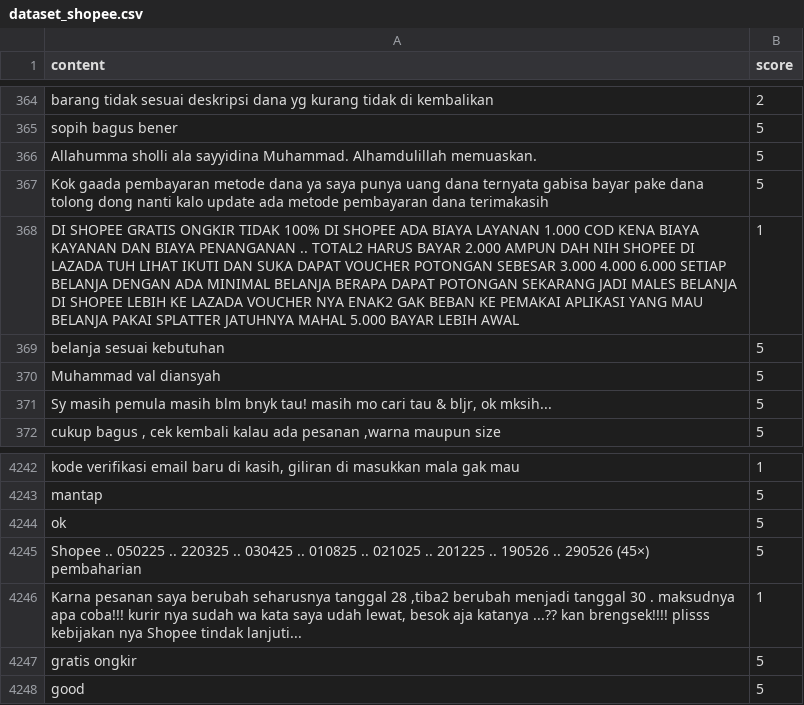
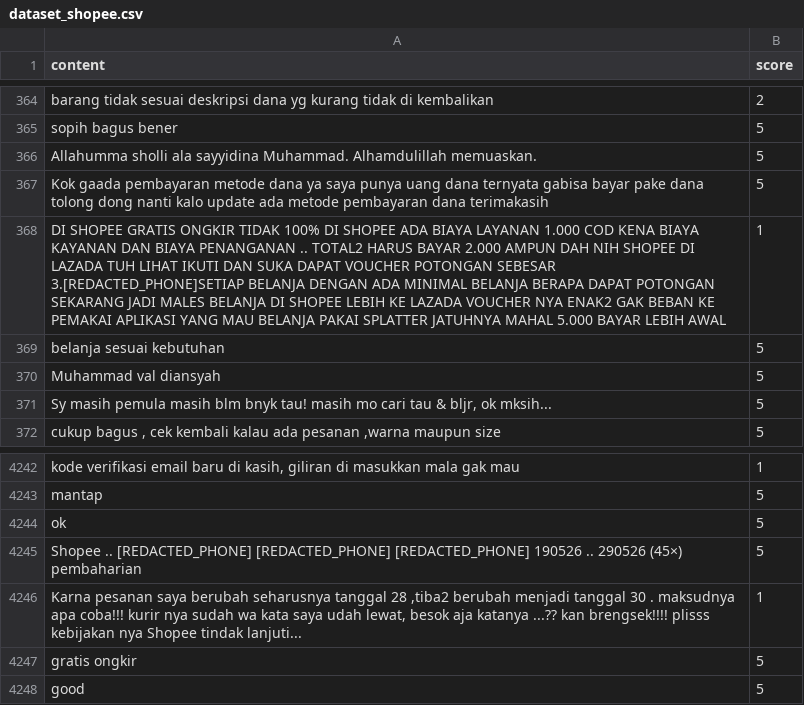
Before and after one commit to ridhorezkyanwar/SentimenNL, a CSV file: dataset_shopee.csv, drawn as a sheet; only a part is shown, gaps mark what is left out.

Commit message:
privacy: redact contact details in committed review dataset

```diff
--- a/dataset_shopee.csv
+++ b/dataset_shopee.csv
@@ -367,3 +367,3 @@ Allahumma sholli ala sayyidina Muhammad. Alhamdulillah memuaskan.,5
 Kok gaada pembayaran metode dana ya saya punya uang dana ternyata gabisa bayar pake dana tolong dong nanti kalo update ada metode pembayaran dana terimakasih,5
-DI SHOPEE GRATIS ONGKIR TIDAK 100% DI SHOPEE ADA BIAYA LAYANAN 1.000 COD KENA BIAYA KAYANAN DAN BIAYA PENANGANAN .. TOTAL2 HARUS BAYAR 2.000 AMPUN DAH NIH SHOPEE DI LAZADA TUH LIHAT IKUTI DAN SUKA DAPAT VOUCHER POTONGAN SEBESAR 3.000 4.000 6.000 SETIAP BELANJA DENGAN ADA MINIMAL BELANJA BERAPA DAPAT POTONGAN SEKARANG JADI MALES BELANJA DI SHOPEE LEBIH KE LAZADA VOUCHER NYA ENAK2 GAK BEBAN KE PEMAKAI APLIKASI YANG MAU BELANJA PAKAI SPLATTER JATUHNYA MAHAL 5.000 BAYAR LEBIH AWAL,1
+DI SHOPEE GRATIS ONGKIR TIDAK 100% DI SHOPEE ADA BIAYA LAYANAN 1.000 COD KENA BIAYA KAYANAN DAN BIAYA PENANGANAN .. TOTAL2 HARUS BAYAR 2.000 AMPUN DAH NIH SHOPEE DI LAZADA TUH LIHAT IKUTI DAN SUKA DAPAT VOUCHER POTONGAN SEBESAR 3.[REDACTED_PHONE]SETIAP BELANJA DENGAN ADA MINIMAL BELANJA BERAPA DAPAT POTONGAN SEKARANG JADI MALES BELANJA DI SHOPEE LEBIH KE LAZADA VOUCHER NYA ENAK2 GAK BEBAN KE PEMAKAI APLIKASI YANG MAU BELANJA PAKAI SPLATTER JATUHNYA MAHAL 5.000 BAYAR LEBIH AWAL,1
 belanja sesuai kebutuhan,5
@@ -4244,3 +4244,3 @@ mantap,5
 ok,5
-Shopee .. 050225 .. 220325 .. 030425 .. 010825 .. 021025 .. 201225 .. 190526 .. 290526 (45×) pembaharian,5
+Shopee .. [REDACTED_PHONE] [REDACTED_PHONE] [REDACTED_PHONE] 190526 .. 290526 (45×) pembaharian,5
 "Karna pesanan saya berubah seharusnya tanggal 28 ,tiba2 berubah menjadi tanggal 30 . maksudnya apa coba!!! kurir nya sudah wa kata saya udah lewat, besok aja katanya ...?? kan brengsek!!!! plisss kebijakan nya Shopee tindak lanjuti...",1
```
